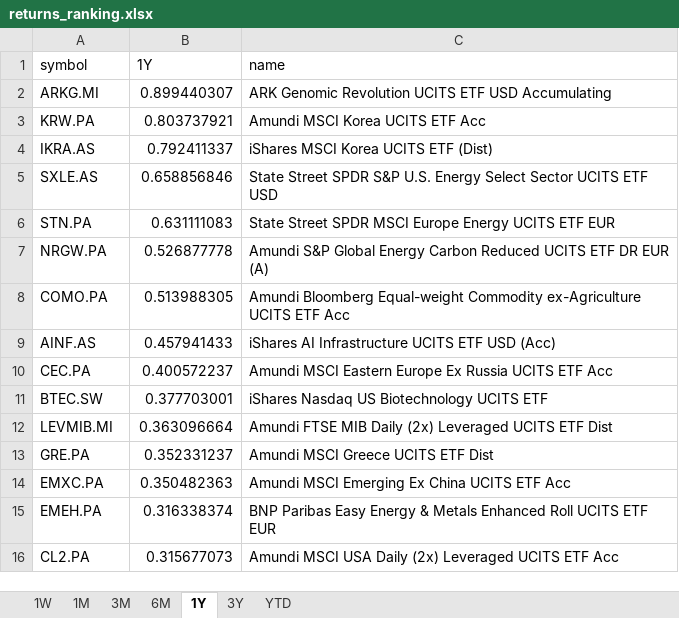
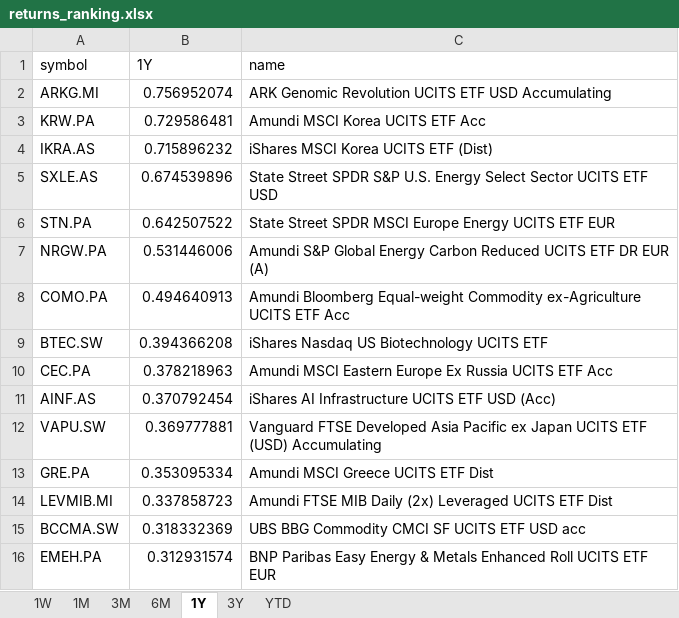
Before and after one commit to laceto/myfinance2, an Excel workbook: data/results/etf/returns_ranking.xlsx, sheet 1Y, drawn as a sheet; values as stored, in another font and other column widths than the file's, no borders; removed rows and columns are numbered as before the commit, all else as after; the diff names each change by its address in the sheet, - before the commit and + after, or states it on an @@ line.

```diff
--- a/data/results/etf/returns_ranking.xlsx (sheet 1Y)
+++ b/data/results/etf/returns_ranking.xlsx (sheet 1Y)
-B2 (1Y): 0.899440307
+B2 (1Y): 0.756952074
-B3 (1Y): 0.803737921
+B3 (1Y): 0.729586481
-B4 (1Y): 0.792411337
+B4 (1Y): 0.715896232
-B5 (1Y): 0.658856846
+B5 (1Y): 0.674539896
-B6 (1Y): 0.631111083
+B6 (1Y): 0.642507522
-B7 (1Y): 0.526877778
+B7 (1Y): 0.531446006
-B8 (1Y): 0.513988305
+B8 (1Y): 0.494640913
-row 9: AINF.AS | 0.457941433 | iShares AI Infrastructure UCITS ETF USD (Acc)
-row 10: CEC.PA | 0.400572237 | Amundi MSCI Eastern Europe Ex Russia UCITS ETF Acc
-B9 (1Y): 0.377703001
+B9 (1Y): 0.394366208
-row 12: LEVMIB.MI | 0.363096664 | Amundi FTSE MIB Daily (2x) Leveraged UCITS ETF Dist
+row 10: CEC.PA | 0.378218963 | Amundi MSCI Eastern Europe Ex Russia UCITS ETF Acc
+row 11: AINF.AS | 0.370792454 | iShares AI Infrastructure UCITS ETF USD (Acc)
+row 12: VAPU.SW | 0.369777881 | Vanguard FTSE Developed Asia Pacific ex Japan UCITS ETF (USD) Accumulating
-B13 (1Y): 0.352331237
+B13 (1Y): 0.353095334
-row 14: EMXC.PA | 0.350482363 | Amundi MSCI Emerging Ex China UCITS ETF Acc
+row 14: LEVMIB.MI | 0.337858723 | Amundi FTSE MIB Daily (2x) Leveraged UCITS ETF Dist
+row 15: BCCMA.SW | 0.318332369 | UBS BBG Commodity CMCI SF UCITS ETF USD acc
-B16 (1Y): 0.316338374
+B16 (1Y): 0.312931574
-row 16: CL2.PA | 0.315677073 | Amundi MSCI USA Daily (2x) Leveraged UCITS ETF Acc
```
Also changed, not shown: sheet 1W, sheet 1M, sheet 6M, sheet 3M, sheet YTD, sheet 3Y, 2 other files.
